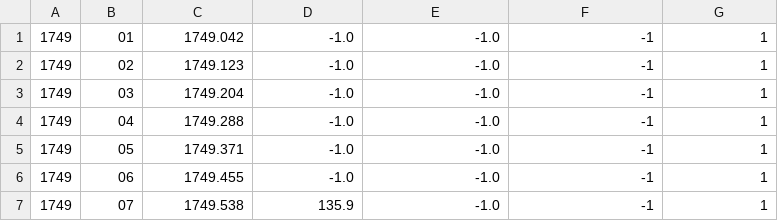
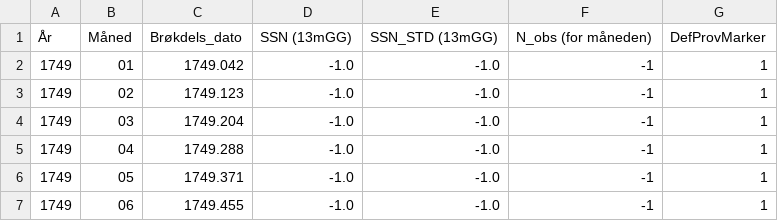
Before and after one commit to Focus9752/Solpletter_projekt, a CSV file: Magnus carlsen/data/13-month smoothed monthly total sunspot number 1-1749 to now.csv, drawn as a sheet; only a part is shown; the shorter side is filled out with more unchanged rows; the diff names each change by its address in the sheet, - before the commit and + after, or states it on an @@ line.

```diff
--- a/Magnus carlsen/data/13-month smoothed monthly total sunspot number 1-1749 to now.csv
+++ b/Magnus carlsen/data/13-month smoothed monthly total sunspot number 1-1749 to now.csv
+row 1: År | Måned | Brøkdels_dato | SSN (13mGG) | SSN_STD (13mGG) | N_obs (for måneden) | DefProvMarker
```
Also changed, not shown: 2 other files.
